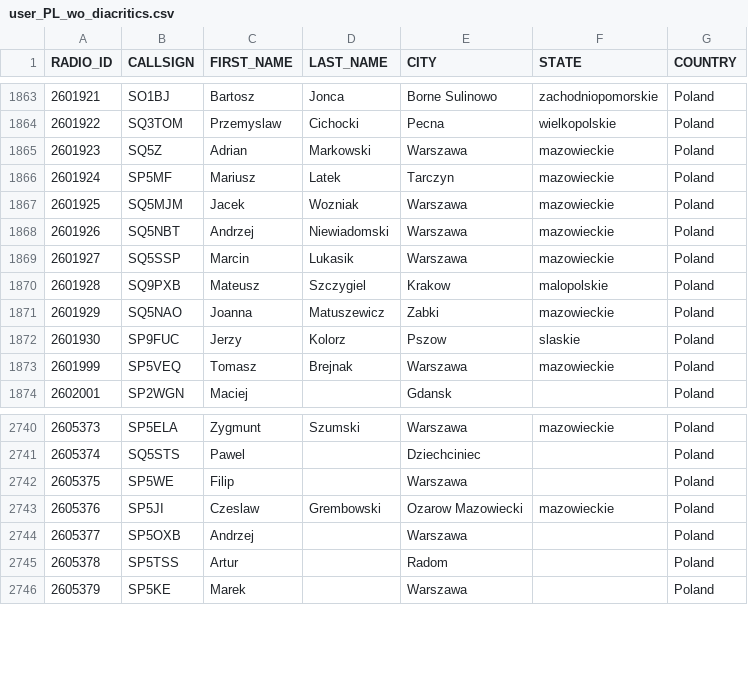
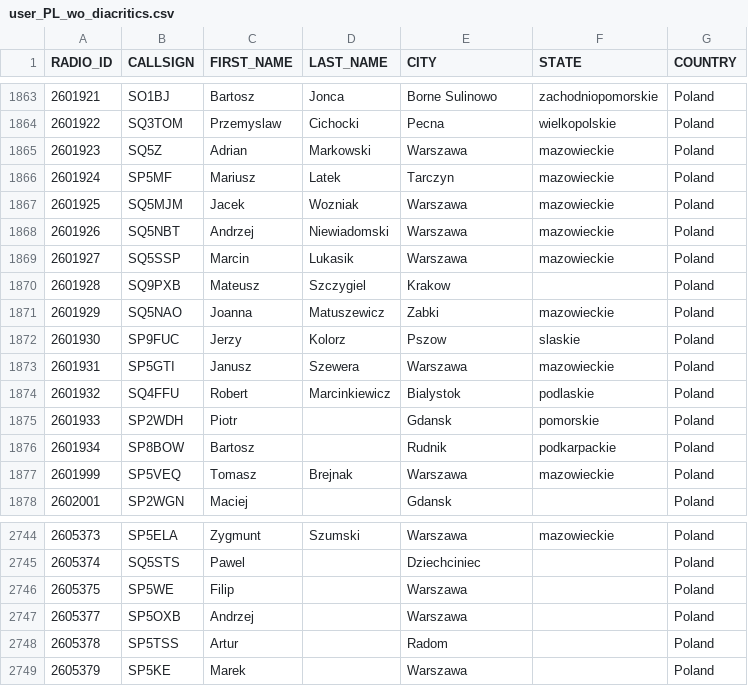
Before and after one commit to walczakkamil/dmr_users, a CSV file: user_PL_wo_diacritics.csv, drawn as a sheet; only a part is shown, gaps mark what is left out.

Commit message:
Updated: 2023-08-25-01-00

```diff
--- a/user_PL_wo_diacritics.csv
+++ b/user_PL_wo_diacritics.csv
@@ -1869,5 +1869,9 @@ RADIO_ID,CALLSIGN,FIRST_NAME,LAST_NAME,CITY,STATE,COUNTRY
 2601927,SQ5SSP,Marcin,Lukasik,Warszawa,mazowieckie,Poland
-2601928,SQ9PXB,Mateusz,Szczygiel,Krakow,malopolskie,Poland
+2601928,SQ9PXB,Mateusz,Szczygiel,Krakow,,Poland
 2601929,SQ5NAO,Joanna,Matuszewicz,Zabki,mazowieckie,Poland
 2601930,SP9FUC,Jerzy,Kolorz,Pszow,slaskie,Poland
+2601931,SP5GTI,Janusz,Szewera,Warszawa,mazowieckie,Poland
+2601932,SQ4FFU,Robert,Marcinkiewicz,Bialystok,podlaskie,Poland
+2601933,SP2WDH,Piotr, ,Gdansk,pomorskie,Poland
+2601934,SP8BOW,Bartosz,,Rudnik,podkarpackie,Poland
 2601999,SP5VEQ,Tomasz,Brejnak,Warszawa,mazowieckie,Poland
@@ -2742,3 +2746,2 @@ RADIO_ID,CALLSIGN,FIRST_NAME,LAST_NAME,CITY,STATE,COUNTRY
 2605375,SP5WE,Filip,,Warszawa,,Poland
-2605376,SP5JI,Czeslaw,Grembowski,Ozarow Mazowiecki,mazowieckie,Poland
 2605377,SP5OXB,Andrzej,,Warszawa,,Poland
```
